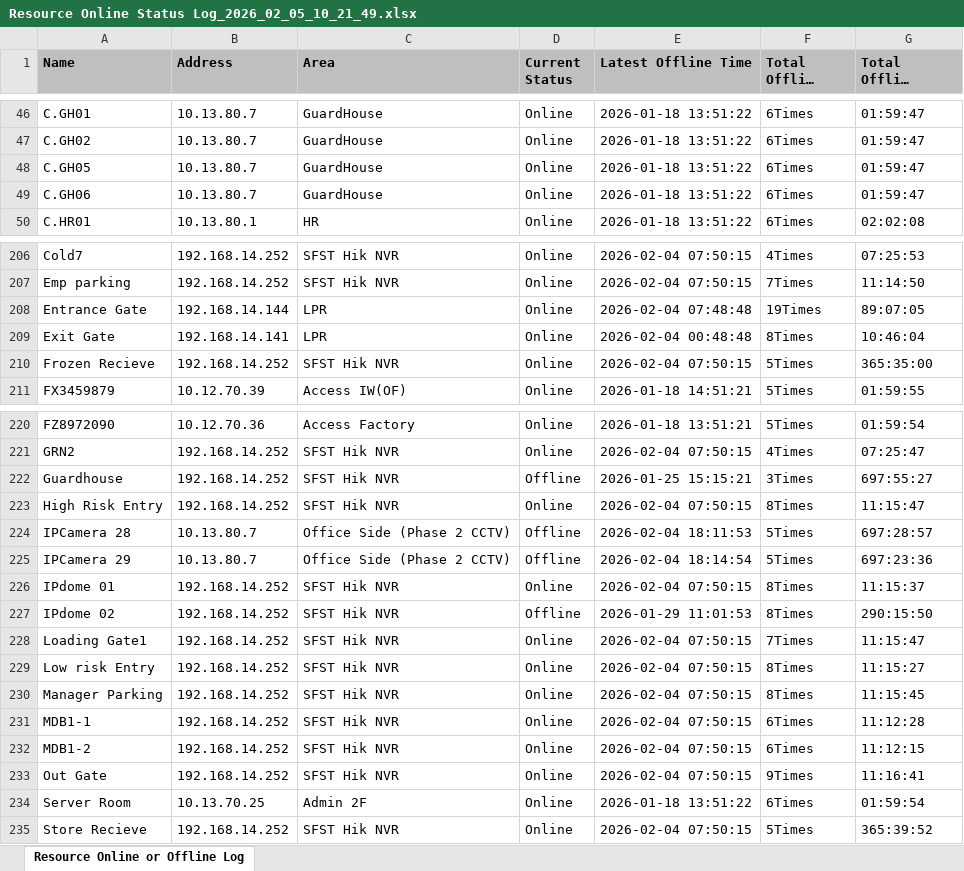
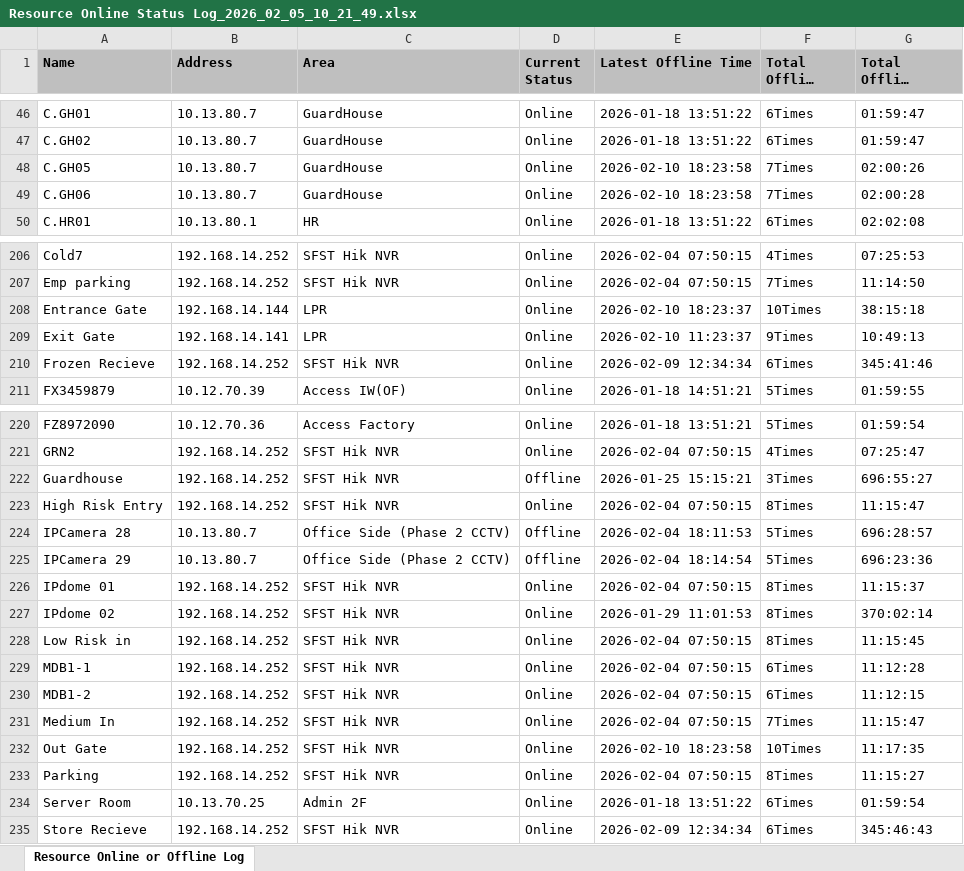
Before and after one commit to nashhhhhhh/monitor-test-2, an Excel workbook: data/Resource Online Status Log_2026_02_05_10_21_49.xlsx, sheet Resource Online or Offline Log, drawn as a sheet; only a part is shown, gaps mark what is left out; long unchanged cells end in …; values as stored, in another font and other column widths than the file's, no borders; removed rows and columns are numbered as before the commit, all else as after; the diff covers the shown part only; the diff names each change by its address in the sheet, - before the commit and + after, or states it on an @@ line.

```diff
--- a/data/Resource Online Status Log_2026_02_05_10_21_49.xlsx (sheet Resource Online or Offline Log)
+++ b/data/Resource Online Status Log_2026_02_05_10_21_49.xlsx (sheet Resource Online or Offline Log)
-E48:E49 (Latest Offline Time): 2026-01-18 13:51:22
+E48:E49 (Latest Offline Time): 2026-02-10 18:23:58
-F48:F49 (Total Offline Times): 6Times
+F48:F49 (Total Offline Times): 7Times
-G48 (Total Offline Duration): 01:59:47
+G48 (Total Offline Duration): 02:00:26
-G49 (Total Offline Duration): 01:59:47
+G49 (Total Offline Duration): 02:00:28
-E208 (Latest Offline Time): 2026-02-04 07:48:48
+E208 (Latest Offline Time): 2026-02-10 18:23:37
-F208 (Total Offline Times): 19Times
+F208 (Total Offline Times): 10Times
-G208 (Total Offline Duration): 89:07:05
+G208 (Total Offline Duration): 38:15:18
-E209 (Latest Offline Time): 2026-02-04 00:48:48
+E209 (Latest Offline Time): 2026-02-10 11:23:37
-F209 (Total Offline Times): 8Times
+F209 (Total Offline Times): 9Times
-G209 (Total Offline Duration): 10:46:04
+G209 (Total Offline Duration): 10:49:13
-E210 (Latest Offline Time): 2026-02-04 07:50:15
+E210 (Latest Offline Time): 2026-02-09 12:34:34
-F210 (Total Offline Times): 5Times
+F210 (Total Offline Times): 6Times
-G210 (Total Offline Duration): 365:35:00
+G210 (Total Offline Duration): 345:41:46
-G222 (Total Offline Duration): 697:55:27
+G222 (Total Offline Duration): 696:55:27
-G224 (Total Offline Duration): 697:28:57
+G224 (Total Offline Duration): 696:28:57
-G225 (Total Offline Duration): 697:23:36
+G225 (Total Offline Duration): 696:23:36
-D227 (Current Status): Offline
+D227 (Current Status): Online
-G227 (Total Offline Duration): 290:15:50
+G227 (Total Offline Duration): 370:02:14
-row 228: Loading Gate1 | 192.168.14.252 | SFST Hik NVR | Online | 2026-02-04 07:50:15 | 7Times | 11:15:47
-row 229: Low risk Entry | 192.168.14.252 | SFST Hik NVR | Online | 2026-02-04 07:50:15 | 8Times | 11:15:27
-A228 (Name): Manager Parking
+A228 (Name): Low Risk in
+row 231: Medium In | 192.168.14.252 | SFST Hik NVR | Online | 2026-02-04 07:50:15 | 7Times | 11:15:47
-E232 (Latest Offline Time): 2026-02-04 07:50:15
+E232 (Latest Offline Time): 2026-02-10 18:23:58
-F232 (Total Offline Times): 9Times
+F232 (Total Offline Times): 10Times
-G232 (Total Offline Duration): 11:16:41
+G232 (Total Offline Duration): 11:17:35
+row 233: Parking | 192.168.14.252 | SFST Hik NVR | Online | 2026-02-04 07:50:15 | 8Times | 11:15:27
-E235 (Latest Offline Time): 2026-02-04 07:50:15
+E235 (Latest Offline Time): 2026-02-09 12:34:34
-F235 (Total Offline Times): 5Times
+F235 (Total Offline Times): 6Times
-G235 (Total Offline Duration): 365:39:52
+G235 (Total Offline Duration): 345:46:43
```
Also changed, not shown: 5 edited cells elsewhere in this sheet, 1 other file.
